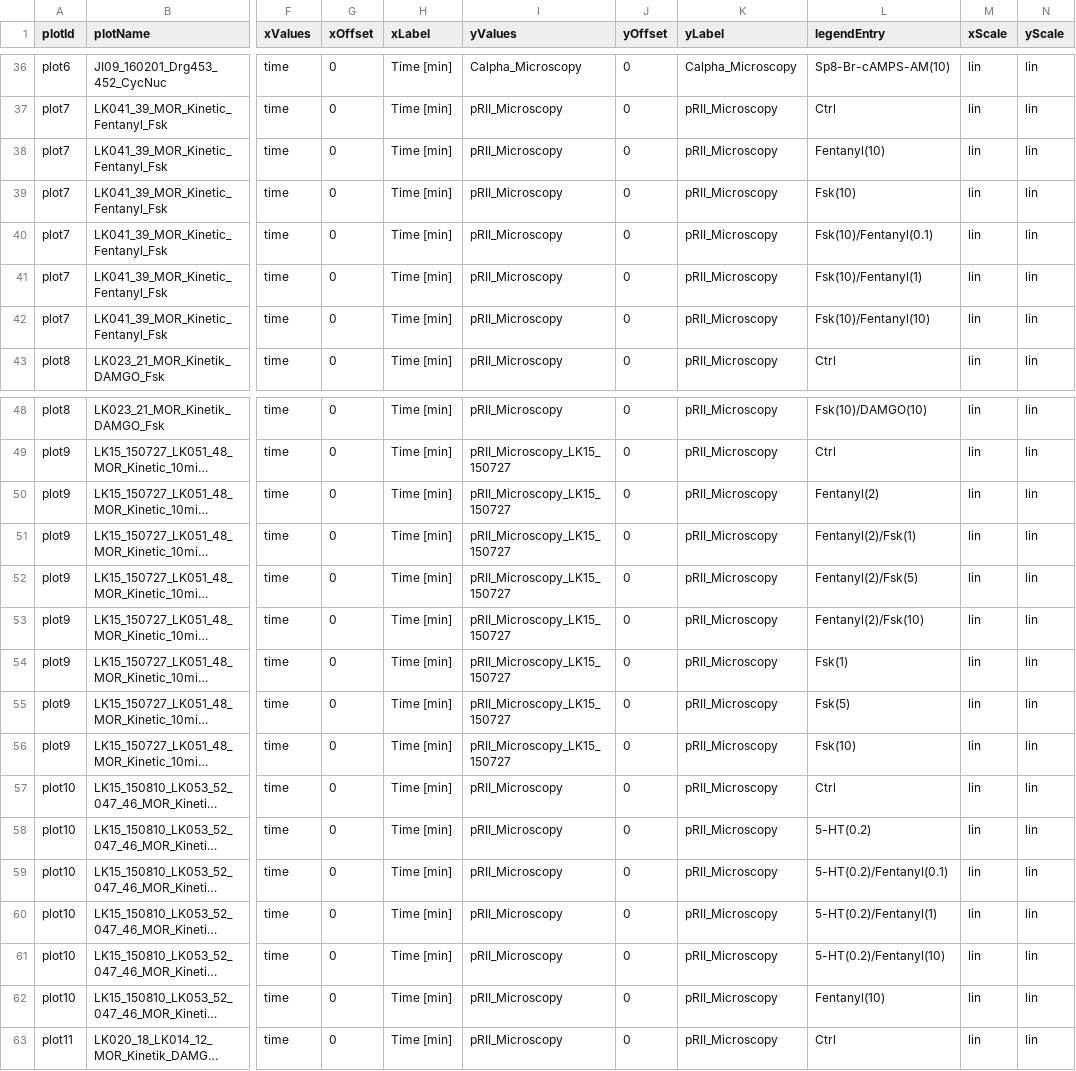
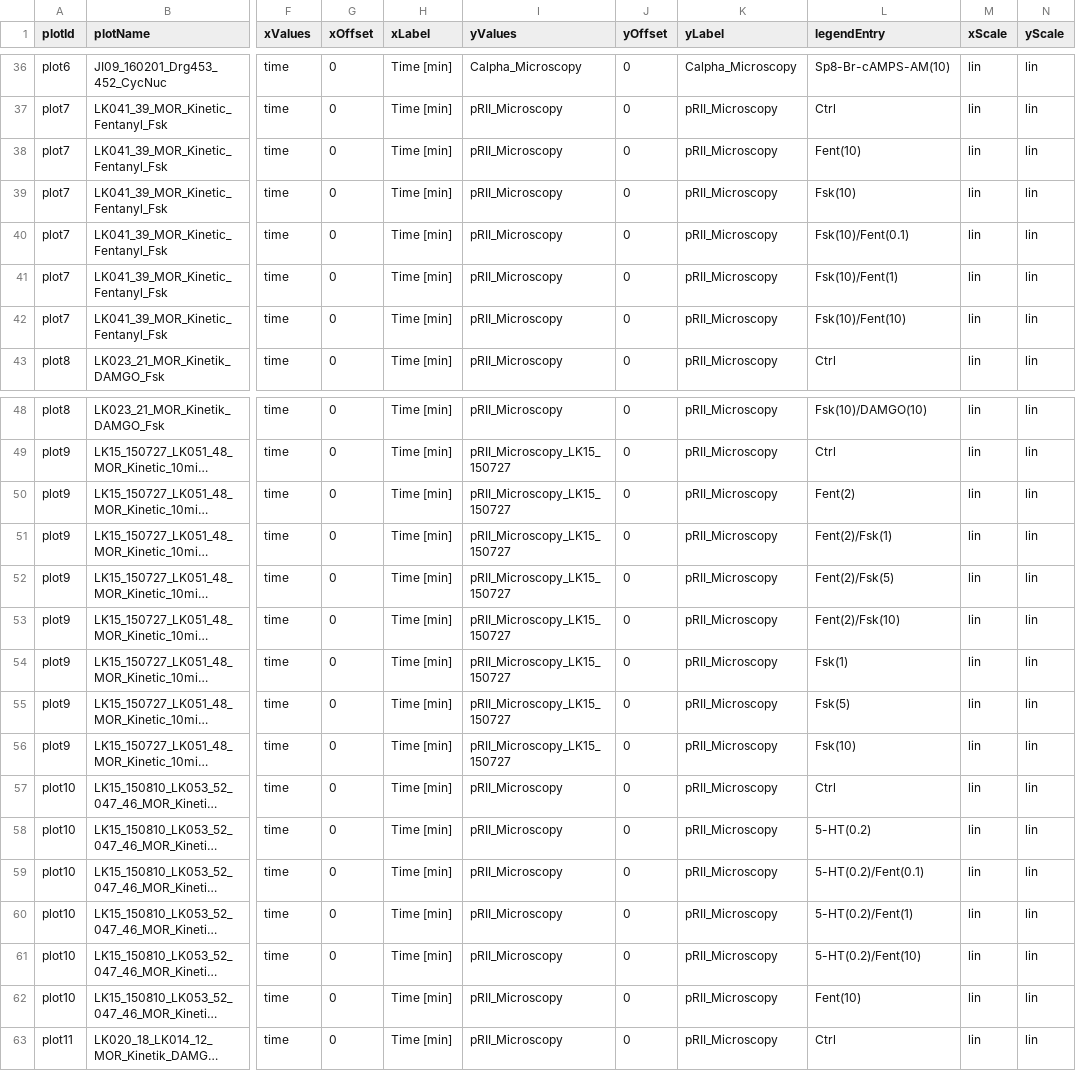
Before and after one commit to plakrisenko/Pain_signaling_code, a TSV file: model/petab/visualizationSpecification_PKAcycleMOR.tsv, drawn as a sheet; only a part is shown, gaps mark what is left out; long unchanged cells end in …; the diff names each change by its address in the sheet, - before the commit and + after, or states it on an @@ line.

Commit message:
change Fentanyl to Fent

```diff
--- a/model/petab/visualizationSpecification_PKAcycleMOR.tsv
+++ b/model/petab/visualizationSpecification_PKAcycleMOR.tsv
-L38 (legendEntry): Fentanyl(10)
+L38 (legendEntry): Fent(10)
-L40 (legendEntry): Fsk(10)/Fentanyl(0.1)
+L40 (legendEntry): Fsk(10)/Fent(0.1)
-L41 (legendEntry): Fsk(10)/Fentanyl(1)
+L41 (legendEntry): Fsk(10)/Fent(1)
-L42 (legendEntry): Fsk(10)/Fentanyl(10)
+L42 (legendEntry): Fsk(10)/Fent(10)
-L50 (legendEntry): Fentanyl(2)
+L50 (legendEntry): Fent(2)
-L51 (legendEntry): Fentanyl(2)/Fsk(1)
+L51 (legendEntry): Fent(2)/Fsk(1)
-L52 (legendEntry): Fentanyl(2)/Fsk(5)
+L52 (legendEntry): Fent(2)/Fsk(5)
-L53 (legendEntry): Fentanyl(2)/Fsk(10)
+L53 (legendEntry): Fent(2)/Fsk(10)
-L59 (legendEntry): 5-HT(0.2)/Fentanyl(0.1)
+L59 (legendEntry): 5-HT(0.2)/Fent(0.1)
-L60 (legendEntry): 5-HT(0.2)/Fentanyl(1)
+L60 (legendEntry): 5-HT(0.2)/Fent(1)
-L61 (legendEntry): 5-HT(0.2)/Fentanyl(10)
+L61 (legendEntry): 5-HT(0.2)/Fent(10)
-L62 (legendEntry): Fentanyl(10)
+L62 (legendEntry): Fent(10)
```
